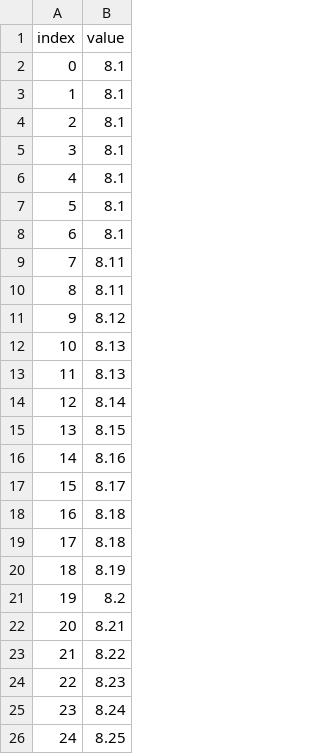
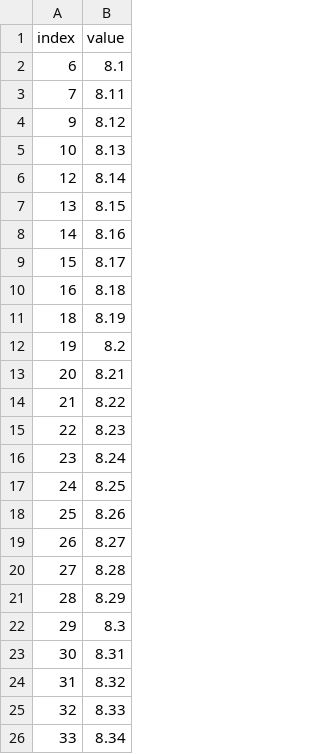
Before and after one commit to mzhz457/SEM-auto-focusing, a CSV file: 1_focus+_values.csv, drawn as a sheet; only a part is shown; the shorter side is filled out with more unchanged rows; the diff names each change by its address in the sheet, - before the commit and + after, or states it on an @@ line.

```diff
--- a/1_focus+_values.csv
+++ b/1_focus+_values.csv
-row 2: 0 | 8.1
-row 3: 1 | 8.1
-row 4: 2 | 8.1
-row 5: 3 | 8.1
-row 6: 4 | 8.1
-row 7: 5 | 8.1
-row 10: 8 | 8.11
-row 13: 11 | 8.13
-row 19: 17 | 8.18
```
Also changed, not shown: 2_focus+_values.csv, 2_focus-_values.csv, 5 other files.
